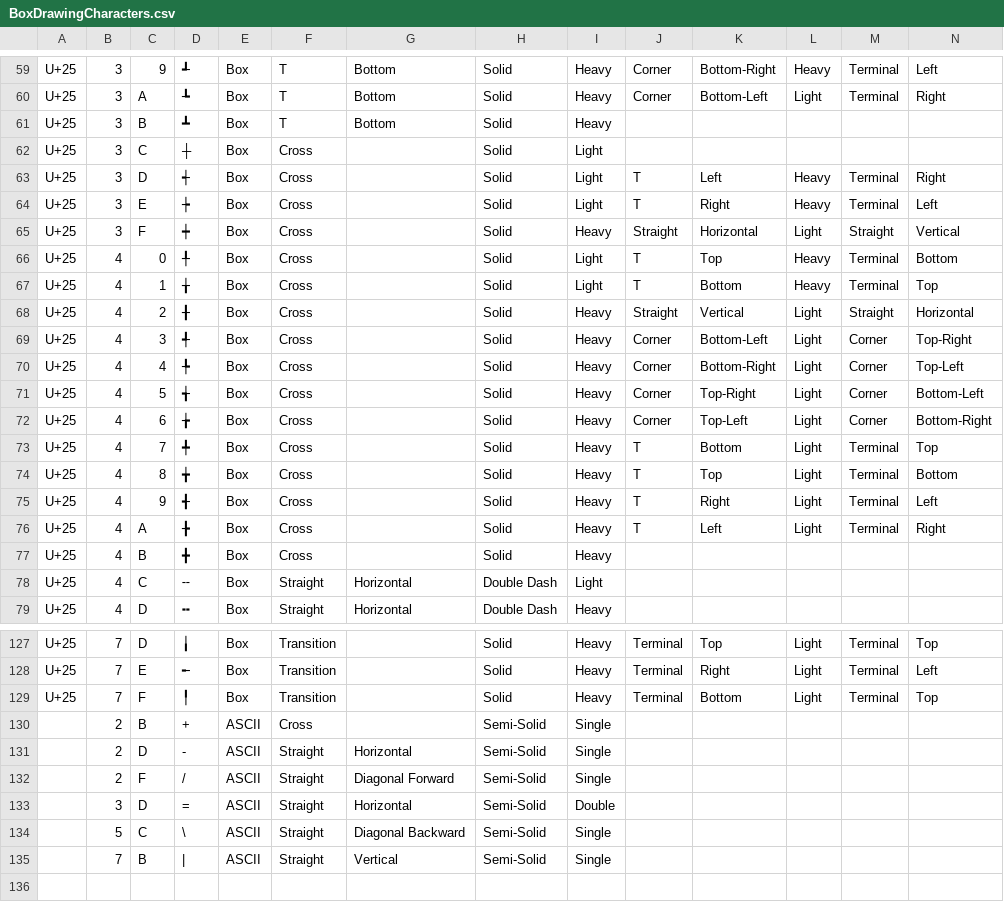
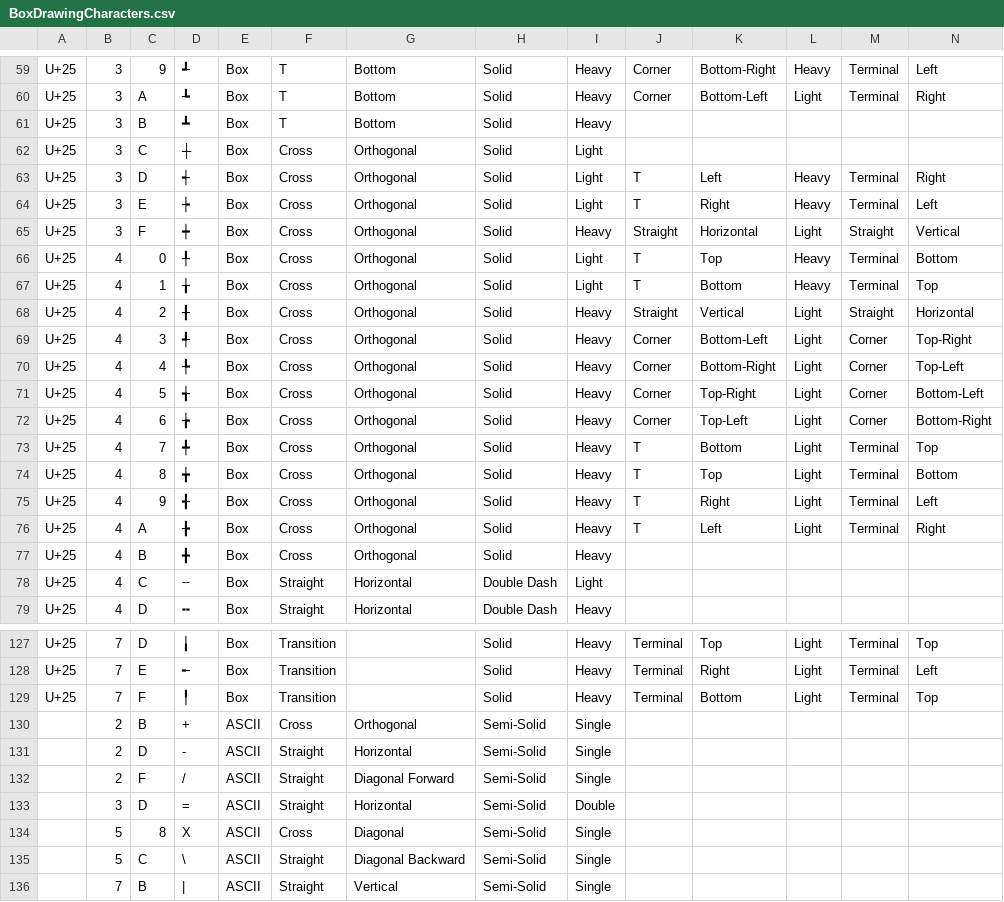
Before and after one commit to wayland/Raku-TOP, a CSV file: data/BoxDrawingCharacters.csv, drawn as a sheet; only a part is shown, gaps mark what is left out; the diff covers the shown part only.

Commit message:
-	Changed HumanOnly to WithBorders -	Added the .grep method to Table -	Made WithBorders read its box-drawing characters from a CSV file, instead of being embedded in code.  This also added more flexibility. -	Added box drawing data -	Updated TODO.md (s/HumanOnly/WithBorders/) -	Added LibreOffice locks to .gitignore

```diff
--- a/data/BoxDrawingCharacters.csv
+++ b/data/BoxDrawingCharacters.csv
@@ -61,18 +61,18 @@ U+25,3,A,┺,Box,T,Bottom,Solid,Heavy,Corner,Bottom-Left,Light,Terminal,Right
 U+25,3,B,┻,Box,T,Bottom,Solid,Heavy,,,,,
-U+25,3,C,┼,Box,Cross,,Solid,Light,,,,,
-U+25,3,D,┽,Box,Cross,,Solid,Light,T,Left,Heavy,Terminal,Right
-U+25,3,E,┾,Box,Cross,,Solid,Light,T,Right,Heavy,Terminal,Left
-U+25,3,F,┿,Box,Cross,,Solid,Heavy,Straight,Horizontal,Light,Straight,Vertical
-U+25,4,0,╀,Box,Cross,,Solid,Light,T,Top,Heavy,Terminal,Bottom
-U+25,4,1,╁,Box,Cross,,Solid,Light,T,Bottom,Heavy,Terminal,Top
-U+25,4,2,╂,Box,Cross,,Solid,Heavy,Straight,Vertical,Light,Straight,Horizontal
-U+25,4,3,╃,Box,Cross,,Solid,Heavy,Corner,Bottom-Left,Light,Corner,Top-Right
-U+25,4,4,╄,Box,Cross,,Solid,Heavy,Corner,Bottom-Right,Light,Corner,Top-Left
-U+25,4,5,╅,Box,Cross,,Solid,Heavy,Corner,Top-Right,Light,Corner,Bottom-Left
-U+25,4,6,╆,Box,Cross,,Solid,Heavy,Corner,Top-Left,Light,Corner,Bottom-Right
-U+25,4,7,╇,Box,Cross,,Solid,Heavy,T,Bottom,Light,Terminal,Top
-U+25,4,8,╈,Box,Cross,,Solid,Heavy,T,Top,Light,Terminal,Bottom
-U+25,4,9,╉,Box,Cross,,Solid,Heavy,T,Right,Light,Terminal,Left
-U+25,4,A,╊,Box,Cross,,Solid,Heavy,T,Left,Light,Terminal,Right
-U+25,4,B,╋,Box,Cross,,Solid,Heavy,,,,,
+U+25,3,C,┼,Box,Cross,Orthogonal,Solid,Light,,,,,
+U+25,3,D,┽,Box,Cross,Orthogonal,Solid,Light,T,Left,Heavy,Terminal,Right
+U+25,3,E,┾,Box,Cross,Orthogonal,Solid,Light,T,Right,Heavy,Terminal,Left
+U+25,3,F,┿,Box,Cross,Orthogonal,Solid,Heavy,Straight,Horizontal,Light,Straight,Vertical
+U+25,4,0,╀,Box,Cross,Orthogonal,Solid,Light,T,Top,Heavy,Terminal,Bottom
+U+25,4,1,╁,Box,Cross,Orthogonal,Solid,Light,T,Bottom,Heavy,Terminal,Top
+U+25,4,2,╂,Box,Cross,Orthogonal,Solid,Heavy,Straight,Vertical,Light,Straight,Horizontal
+U+25,4,3,╃,Box,Cross,Orthogonal,Solid,Heavy,Corner,Bottom-Left,Light,Corner,Top-Right
+U+25,4,4,╄,Box,Cross,Orthogonal,Solid,Heavy,Corner,Bottom-Right,Light,Corner,Top-Left
+U+25,4,5,╅,Box,Cross,Orthogonal,Solid,Heavy,Corner,Top-Right,Light,Corner,Bottom-Left
+U+25,4,6,╆,Box,Cross,Orthogonal,Solid,Heavy,Corner,Top-Left,Light,Corner,Bottom-Right
+U+25,4,7,╇,Box,Cross,Orthogonal,Solid,Heavy,T,Bottom,Light,Terminal,Top
+U+25,4,8,╈,Box,Cross,Orthogonal,Solid,Heavy,T,Top,Light,Terminal,Bottom
+U+25,4,9,╉,Box,Cross,Orthogonal,Solid,Heavy,T,Right,Light,Terminal,Left
+U+25,4,A,╊,Box,Cross,Orthogonal,Solid,Heavy,T,Left,Light,Terminal,Right
+U+25,4,B,╋,Box,Cross,Orthogonal,Solid,Heavy,,,,,
 U+25,4,C,╌,Box,Straight,Horizontal,Double Dash,Light,,,,,
@@ -129,3 +129,3 @@ U+25,7,E,╾,Box,Transition,,Solid,Heavy,Terminal,Right,Light,Terminal,Left
 U+25,7,F,╿,Box,Transition,,Solid,Heavy,Terminal,Bottom,Light,Terminal,Top
-,2,B,+,ASCII,Cross,,Semi-Solid,Single,,,,,
+,2,B,+,ASCII,Cross,Orthogonal,Semi-Solid,Single,,,,,
 ,2,D,-,ASCII,Straight,Horizontal,Semi-Solid,Single,,,,,
@@ -133,2 +133,3 @@ U+25,7,F,╿,Box,Transition,,Solid,Heavy,Terminal,Bottom,Light,Terminal,Top
 ,3,D,=,ASCII,Straight,Horizontal,Semi-Solid,Double,,,,,
+,5,8,X,ASCII,Cross,Diagonal,Semi-Solid,Single,,,,,
 ,5,C,\,ASCII,Straight,Diagonal Backward,Semi-Solid,Single,,,,,
```
Also changed, not shown: 8 edited cells elsewhere in this file, 6 other files.
